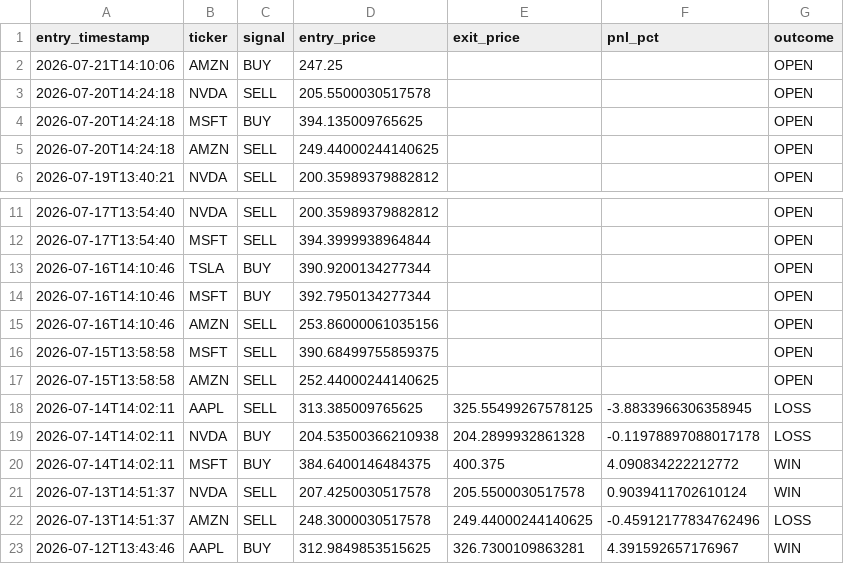
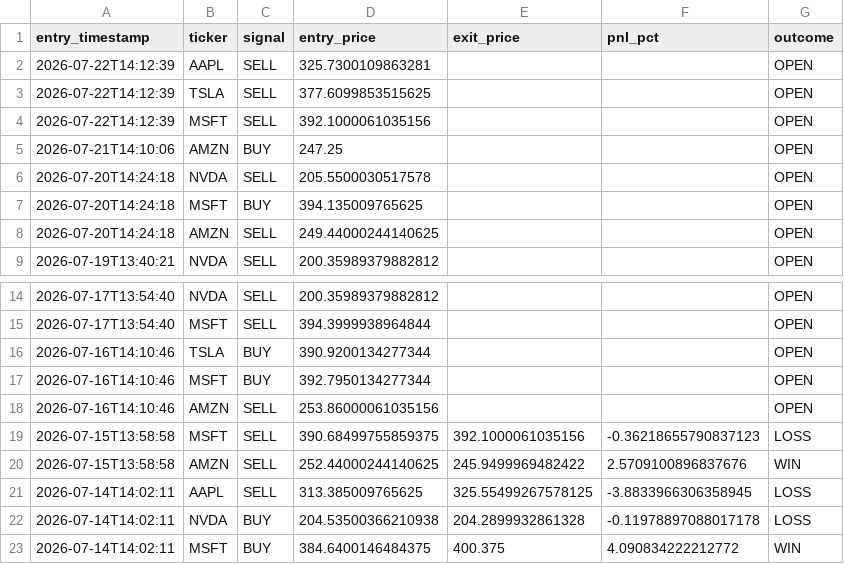
Before and after one commit to williamabrams88-hub/finance---investment-orchestrator, a CSV file: stock-sentiment/reports/paper_pnl.csv, drawn as a sheet; only a part is shown, gaps mark what is left out; the shorter side is filled out with more unchanged rows.

```diff
--- a/stock-sentiment/reports/paper_pnl.csv
+++ b/stock-sentiment/reports/paper_pnl.csv
@@ -1,2 +1,5 @@
 entry_timestamp,ticker,signal,entry_price,exit_price,pnl_pct,outcome
+2026-07-22T14:12:39,AAPL,SELL,325.7300109863281,,,OPEN
+2026-07-22T14:12:39,TSLA,SELL,377.6099853515625,,,OPEN
+2026-07-22T14:12:39,MSFT,SELL,392.1000061035156,,,OPEN
 2026-07-21T14:10:06,AMZN,BUY,247.25,,,OPEN
@@ -15,4 +18,4 @@ entry_timestamp,ticker,signal,entry_price,exit_price,pnl_pct,outcome
 2026-07-16T14:10:46,AMZN,SELL,253.86000061035156,,,OPEN
-2026-07-15T13:58:58,MSFT,SELL,390.68499755859375,,,OPEN
-2026-07-15T13:58:58,AMZN,SELL,252.44000244140625,,,OPEN
+2026-07-15T13:58:58,MSFT,SELL,390.68499755859375,392.1000061035156,-0.36218655790837123,LOSS
+2026-07-15T13:58:58,AMZN,SELL,252.44000244140625,245.9499969482422,2.5709100896837676,WIN
 2026-07-14T14:02:11,AAPL,SELL,313.385009765625,325.55499267578125,-3.8833966306358945,LOSS
```
Also changed, not shown: stock-sentiment/reports/daily_digest.csv, stock-sentiment/reports/scores.csv, 1 other file.
